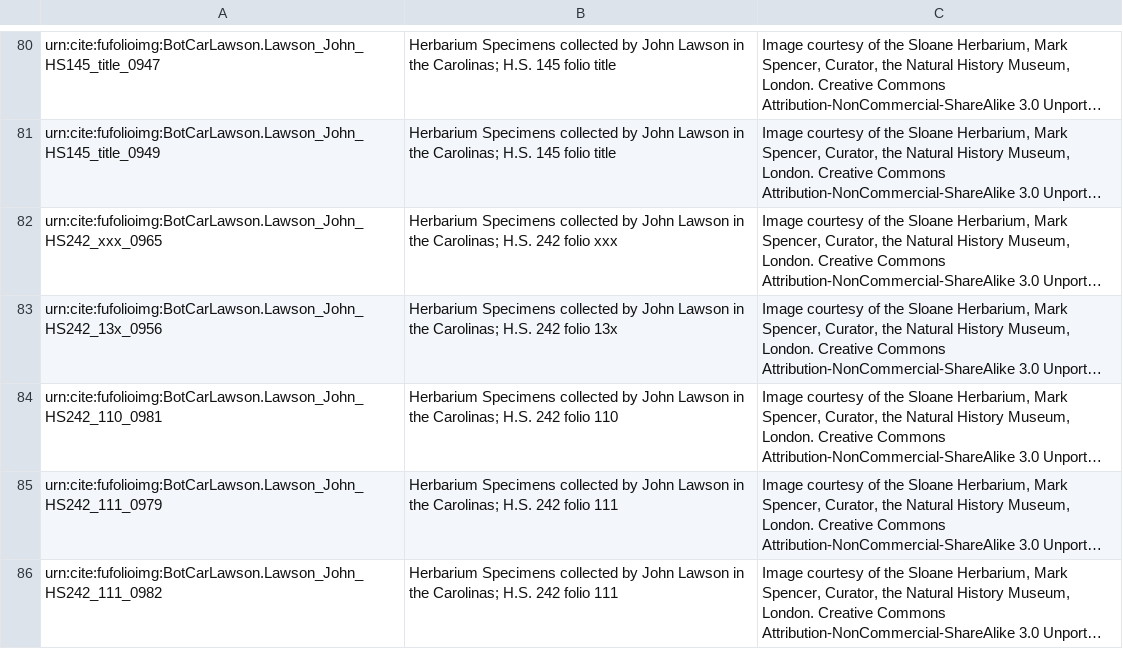
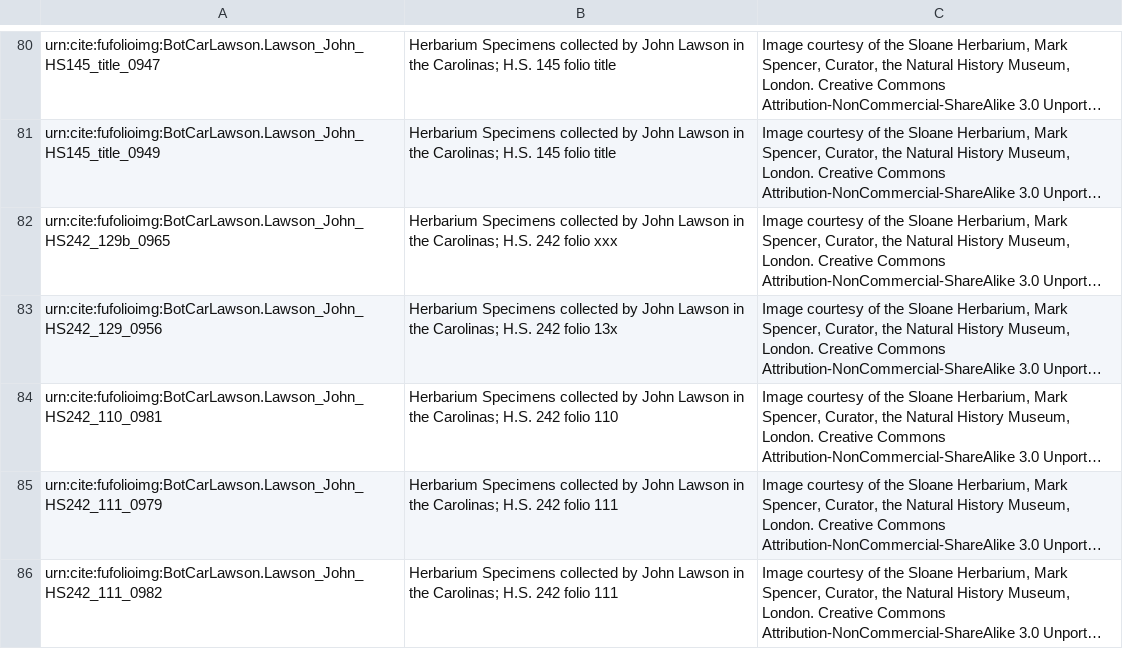
Before and after one commit to botcar/botcar-data, a CSV file: images/imagedata/Lawsonimg.csv, drawn as a sheet; only a part is shown, gaps mark what is left out; long unchanged cells end in …; the diff names each change by its address in the sheet, - before the commit and + after, or states it on an @@ line.

Commit message:
Edited two Lawson images. GitHub Issue #14.

```diff
--- a/images/imagedata/Lawsonimg.csv
+++ b/images/imagedata/Lawsonimg.csv
-A82: urn:cite:fufolioimg:BotCarLawson.Lawson_John_HS242_xxx_0965
+A82: urn:cite:fufolioimg:BotCarLawson.Lawson_John_HS242_129b_0965
-A83: urn:cite:fufolioimg:BotCarLawson.Lawson_John_HS242_13x_0956
+A83: urn:cite:fufolioimg:BotCarLawson.Lawson_John_HS242_129_0956
```
